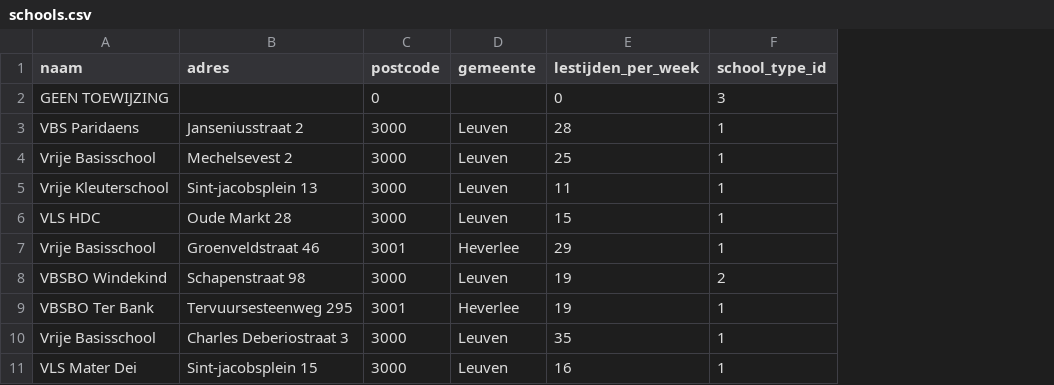
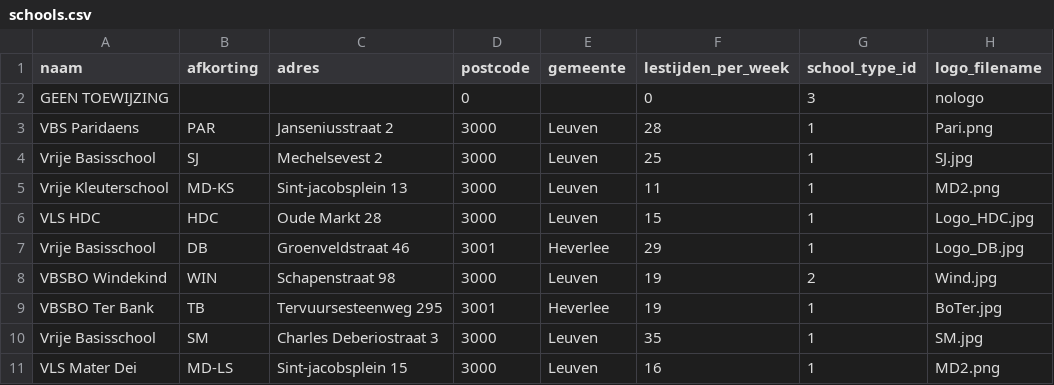
Before and after one commit to dgrootem/lpf, a CSV file: database/seeds/csvs/schools.csv, drawn as a sheet; the diff names each change by its address in the sheet, - before the commit and + after, or states it on an @@ line.

```diff
--- a/database/seeds/csvs/schools.csv
+++ b/database/seeds/csvs/schools.csv
+column B (afkorting), rows 3-11: PAR | SJ | MD-KS | HDC | DB | WIN | TB | SM | MD-LS
+column H (logo_filename), rows 2-11: nologo | Pari.png | SJ.jpg | MD2.png | Logo_HDC.jpg | Logo_DB.jpg | Wind.jpg | BoTer.jpg | SM.jpg | MD2.png
```
Also changed, not shown: 14 other files.
